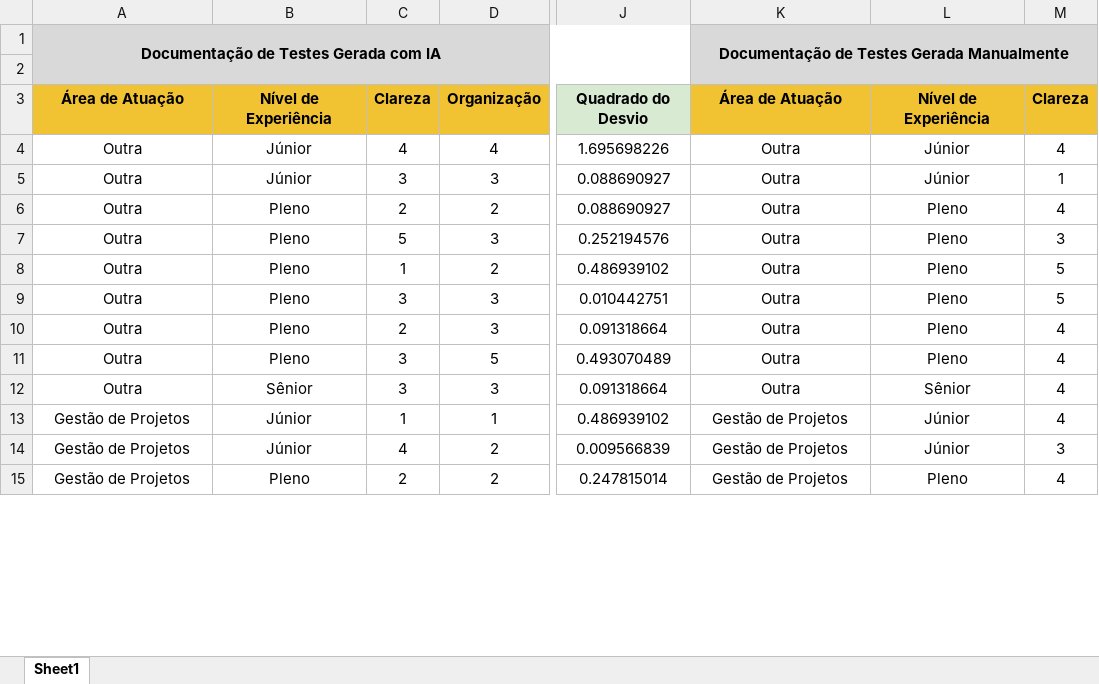
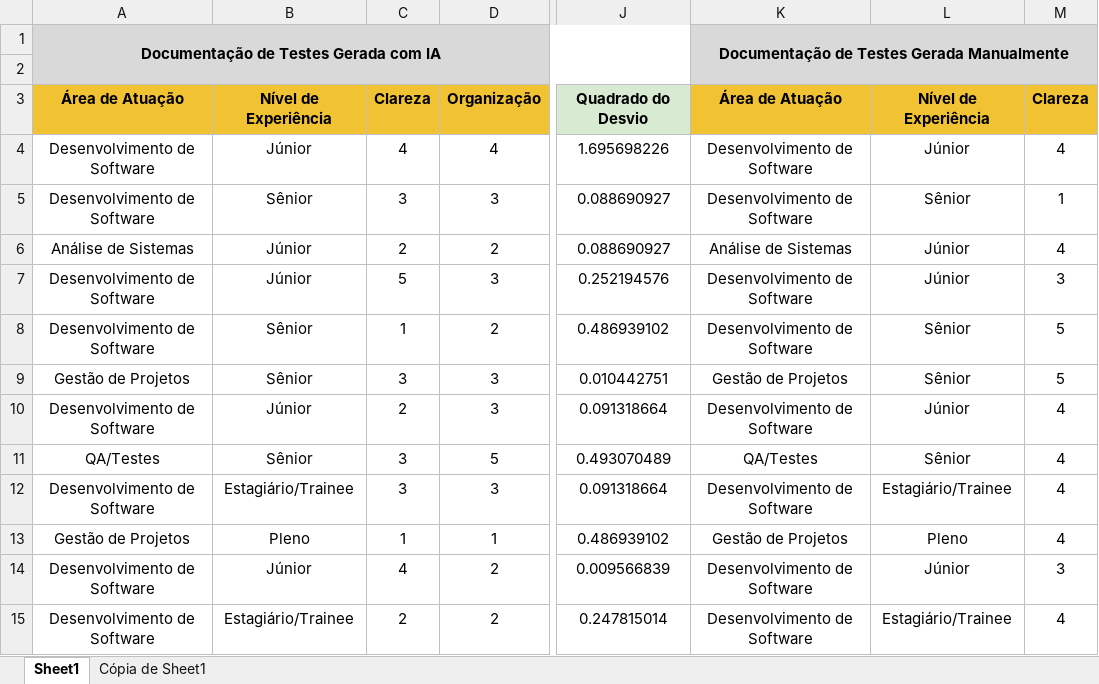
Before and after one commit to FernandoBMSouza/survey_unirio, an Excel workbook: Respostas Survey.xlsx, sheet Sheet1, drawn as a sheet; only a part is shown, gaps mark what is left out; values as stored, in another font and other column widths than the file's, no borders; charts and pictures not drawn; the diff covers the shown part only; the diff names each change by its address in the sheet, - before the commit and + after, or states it on an @@ line.

Commit message:
survey finalizado

```diff
--- a/Respostas Survey.xlsx (sheet Sheet1)
+++ b/Respostas Survey.xlsx (sheet Sheet1)
+sheet tab: Cópia de Sheet1
-A4:A5: Outra
+A4:A5: Desenvolvimento de Software
-K4:K5: Outra
+K4:K5: Desenvolvimento de Software
-B5: Júnior
+B5: Sênior
-L5: Júnior
+L5: Sênior
-A6: Outra
+A6: Análise de Sistemas
-B6:B7: Pleno
+B6:B7: Júnior
-K6: Outra
+K6: Análise de Sistemas
-L6:L7: Pleno
+L6:L7: Júnior
-A7:A8: Outra
+A7:A8: Desenvolvimento de Software
-K7:K8: Outra
+K7:K8: Desenvolvimento de Software
-B8:B9: Pleno
+B8:B9: Sênior
-L8:L9: Pleno
+L8:L9: Sênior
-A9: Outra
+A9: Gestão de Projetos
-K9: Outra
+K9: Gestão de Projetos
-A10: Outra
+A10: Desenvolvimento de Software
-B10: Pleno
+B10: Júnior
-K10: Outra
+K10: Desenvolvimento de Software
-L10: Pleno
+L10: Júnior
-A11: Outra
+A11: QA/Testes
-B11: Pleno
+B11: Sênior
-K11: Outra
+K11: QA/Testes
-L11: Pleno
+L11: Sênior
-A12: Outra
+A12: Desenvolvimento de Software
-B12: Sênior
+B12: Estagiário/Trainee
-K12: Outra
+K12: Desenvolvimento de Software
-L12: Sênior
+L12: Estagiário/Trainee
-B13: Júnior
+B13: Pleno
-L13: Júnior
+L13: Pleno
-A14:A15: Gestão de Projetos
+A14:A15: Desenvolvimento de Software
-K14:K15: Gestão de Projetos
+K14:K15: Desenvolvimento de Software
-B15: Pleno
+B15: Estagiário/Trainee
-L15: Pleno
+L15: Estagiário/Trainee
```
Also changed, not shown: 358 edited cells elsewhere in this sheet, charts or pictures, 1 other file.
